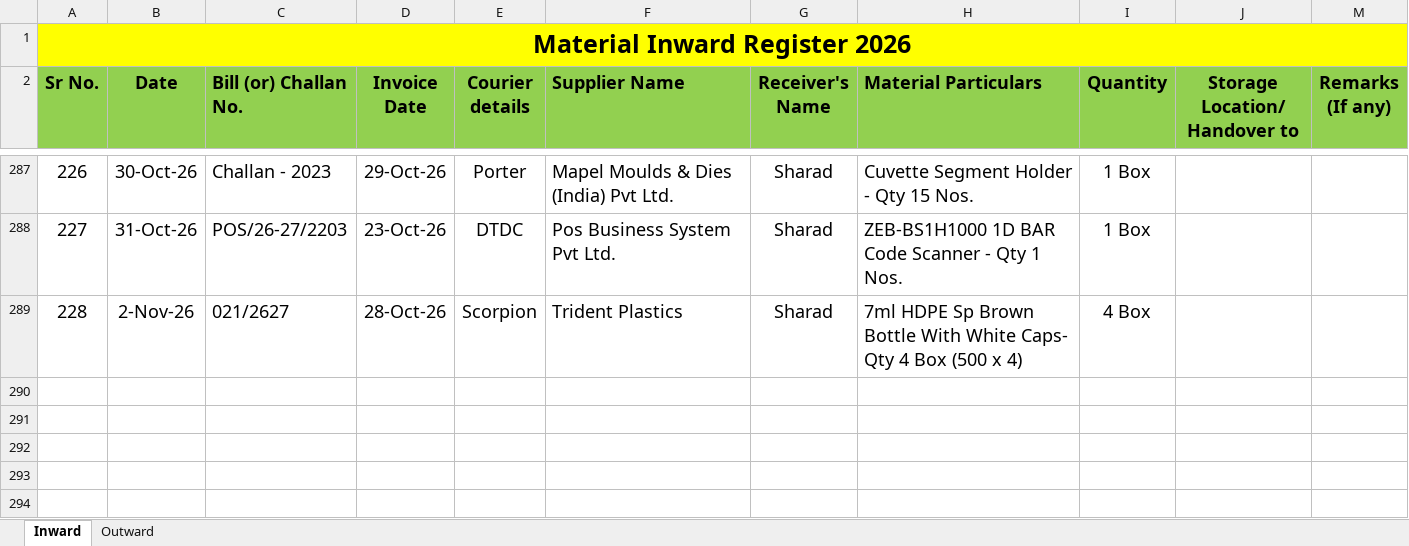
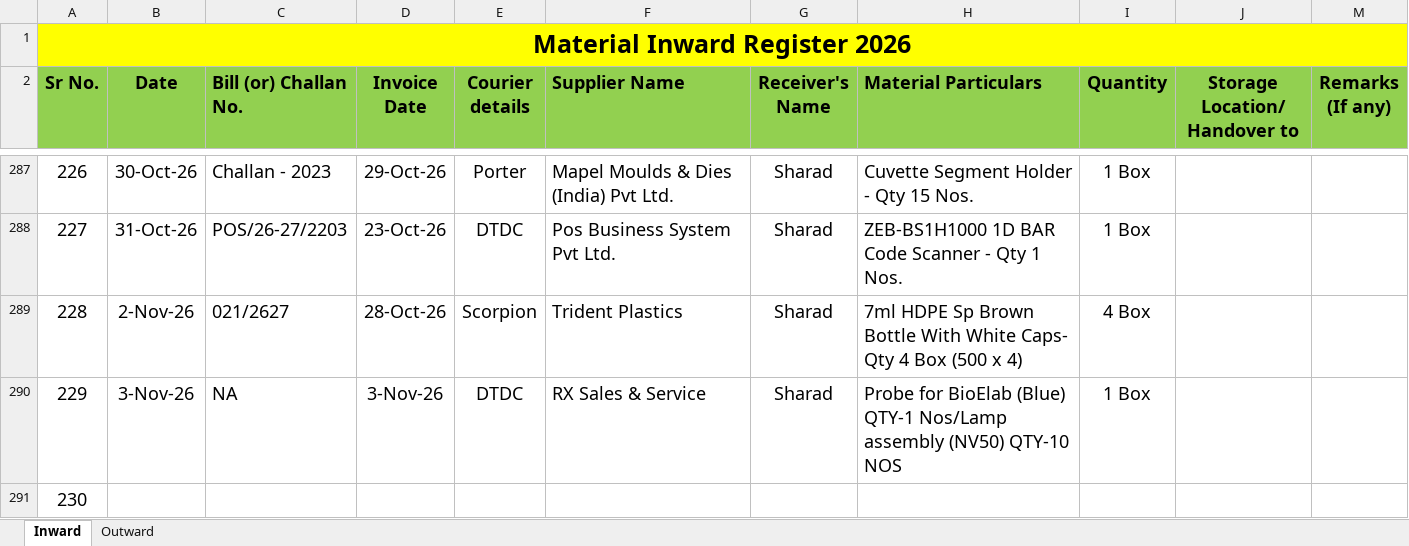
Before and after one commit to Rohidas1974/BioAmalDocument, an Excel workbook: Material Inward_Outward Register 2026.xlsx, sheet Inward, drawn as a sheet; only a part is shown, gaps mark what is left out; values as stored, in another font and other column widths than the file's, no borders; the diff names each change by its address in the sheet, - before the commit and + after, or states it on an @@ line.

```diff
--- a/Material Inward_Outward Register 2026.xlsx (sheet Inward)
+++ b/Material Inward_Outward Register 2026.xlsx (sheet Inward)
+row 290: 229 | 3-Nov-26 | NA | 3-Nov-26 | DTDC | RX Sales & Service | Sharad | Probe for BioElab (Blue) QTY-1 Nos/Lamp assembly (NV50) QTY-10 NOS | 1 Box
+row 291: 230
```
Also changed, not shown: sheet Outward, 1 other file.
